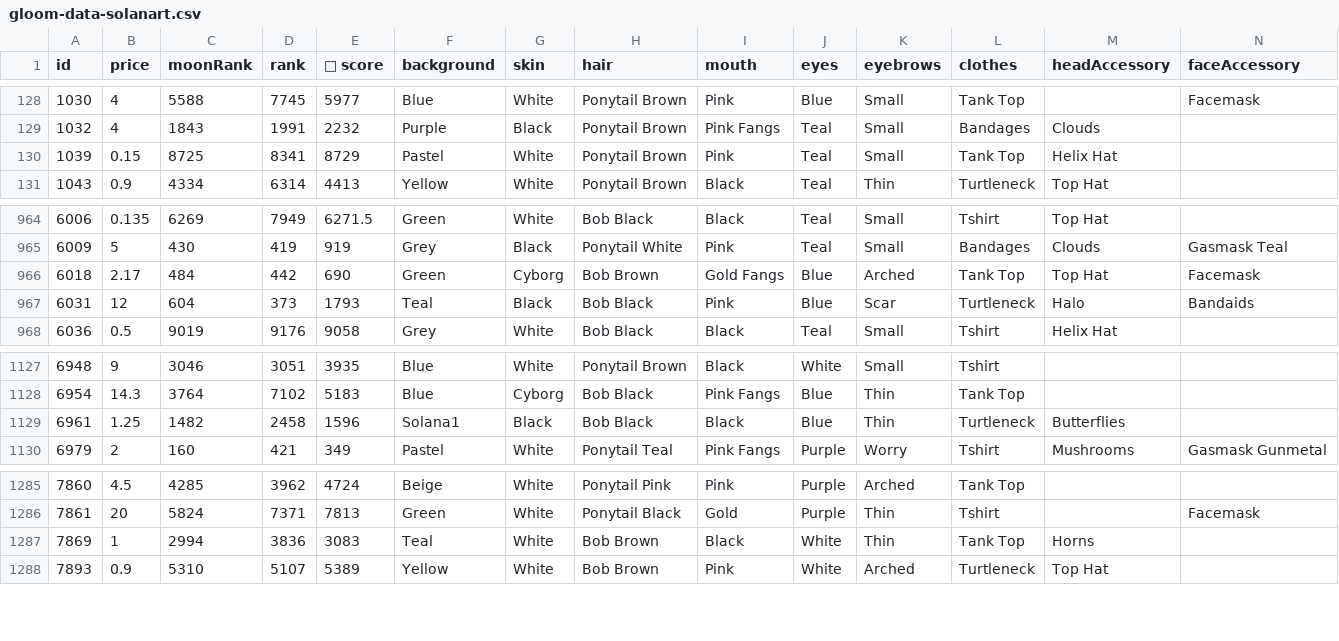
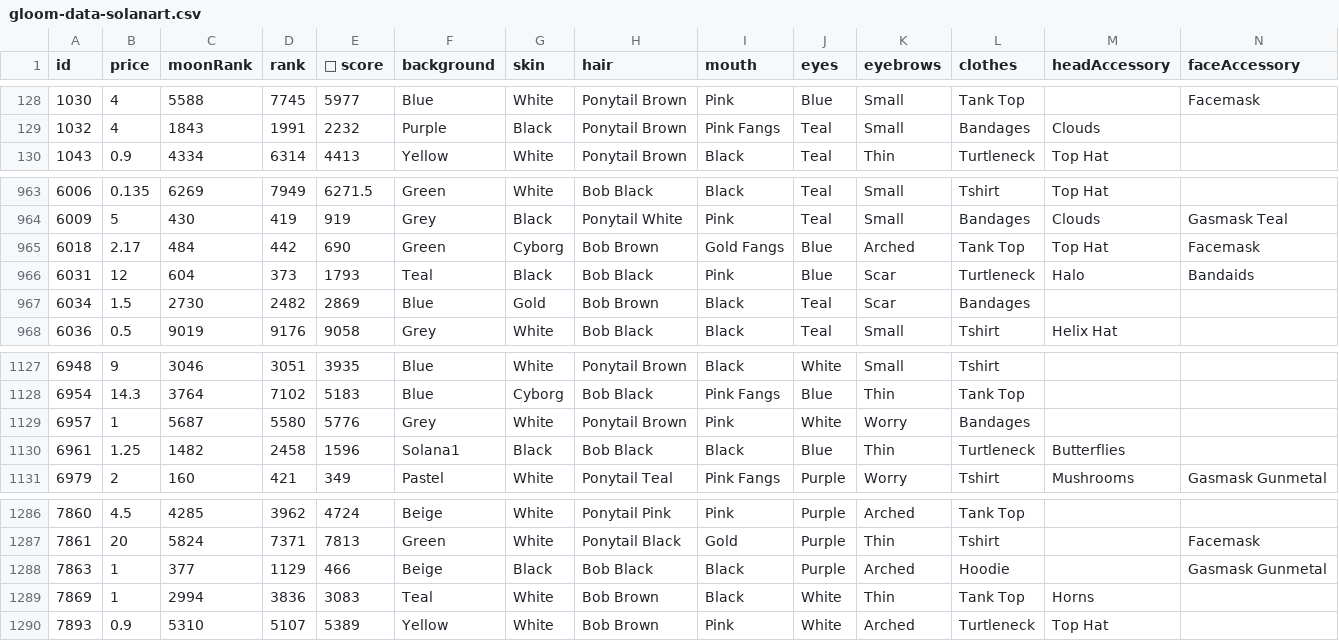
Before and after one commit to braposo/gloom-monitor, a CSV file: gloom-data-solanart.csv, drawn as a sheet; only a part is shown, gaps mark what is left out; removed rows and columns are numbered as before the commit, all else as after; rows hold the shown columns only; the diff names each change by its address in the sheet, - before the commit and + after, or states it on an @@ line.

Commit message:
Flat: latest data (2021-12-09T16:34:27.675Z) {   "date": "2021-12-09T16:34:27.675Z",   "files": [     {       "name": "gloom-data-solanart.csv",       "deltaBytes": 417,       "source": "https://qzlsklfacc.medianetwork.cloud/nft_for_sale?collection=gloompunk"     }   ] }

```diff
--- a/gloom-data-solanart.csv
+++ b/gloom-data-solanart.csv
-row 130: 1039 | 0.15 | 8725 | 8341 | 8729 | Pastel | White | Ponytail Brown | Pink | Teal | Small | Tank Top | Helix Hat
+row 967: 6034 | 1.5 | 2730 | 2482 | 2869 | Blue | Gold | Bob Brown | Black | Teal | Scar | Bandages
+row 1129: 6957 | 1 | 5687 | 5580 | 5776 | Grey | White | Ponytail Brown | Pink | White | Worry | Bandages
+row 1288: 7863 | 1 | 377 | 1129 | 466 | Beige | Black | Bob Black | Black | Purple | Arched | Hoodie |  | Gasmask Gunmetal
```
